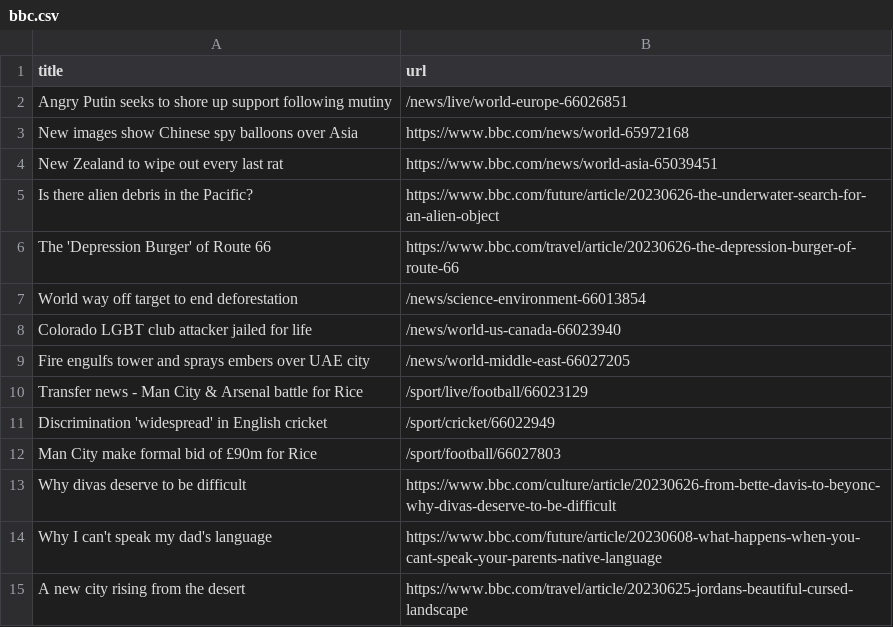
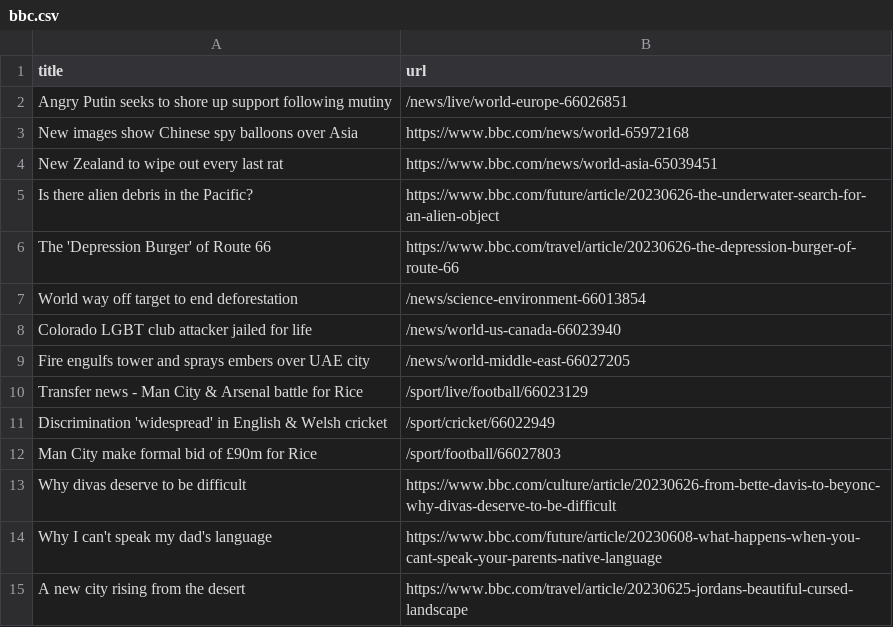
Before and after one commit to vlsachdev/automatic-scraper-bbc, a CSV file: bbc.csv, drawn as a sheet; only a part is shown.

```diff
--- a/bbc.csv
+++ b/bbc.csv
@@ -10,3 +10,3 @@ Fire engulfs tower and sprays embers over UAE city,/news/world-middle-east-66027
 Transfer news - Man City & Arsenal battle for Rice,/sport/live/football/66023129
-Discrimination 'widespread' in English cricket,/sport/cricket/66022949
+Discrimination 'widespread' in English & Welsh cricket,/sport/cricket/66022949
 Man City make formal bid of £90m for Rice,/sport/football/66027803
```
